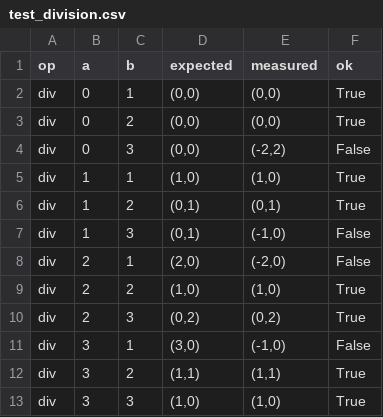
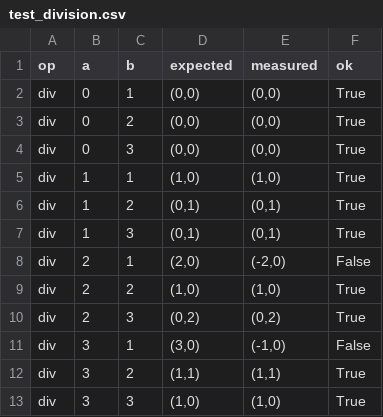
Before and after one commit to leonardopagliochini/QuantumC, a CSV file: test_log/test_division.csv, drawn as a sheet.

Commit message:
division still not working

```diff
--- a/test_log/test_division.csv
+++ b/test_log/test_division.csv
@@ -3,6 +3,6 @@ div,0,1,"(0,0)","(0,0)",True
 div,0,2,"(0,0)","(0,0)",True
-div,0,3,"(0,0)","(-2,2)",False
+div,0,3,"(0,0)","(0,0)",True
 div,1,1,"(1,0)","(1,0)",True
 div,1,2,"(0,1)","(0,1)",True
-div,1,3,"(0,1)","(-1,0)",False
+div,1,3,"(0,1)","(0,1)",True
 div,2,1,"(2,0)","(-2,0)",False
```
Also changed, not shown: 5 other files.
